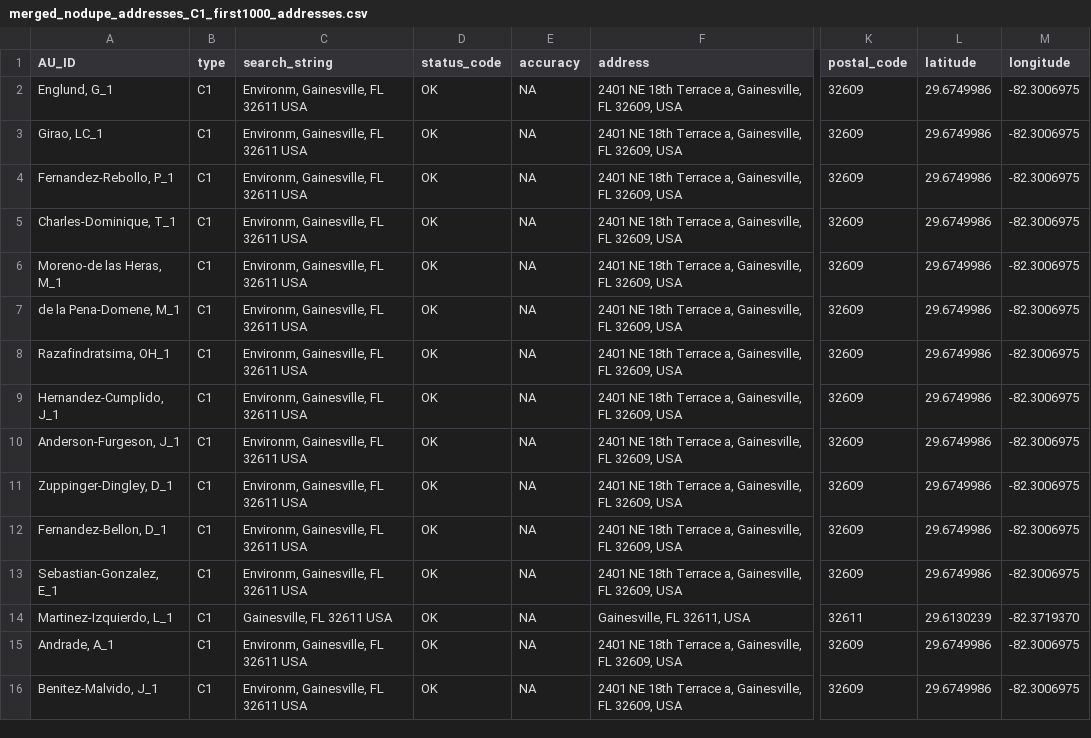
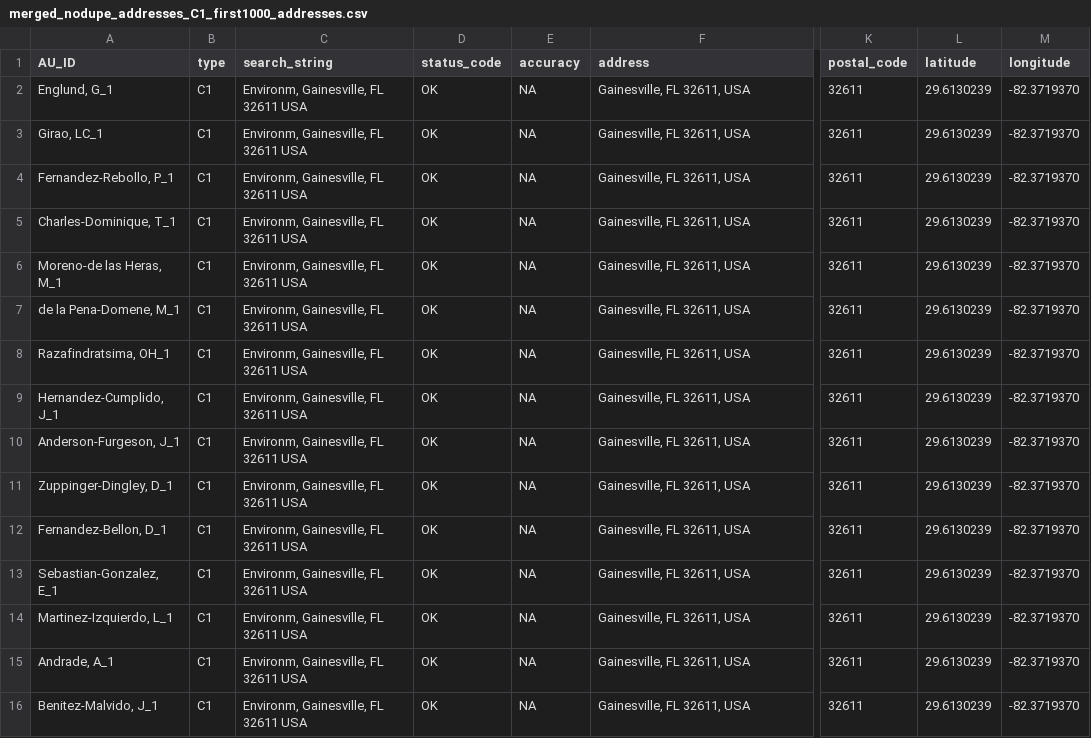
Before and after one commit to ropensci/refsplitr, a CSV file: output/merged_nodupe_addresses_C1_first1000_addresses.csv, drawn as a sheet; only a part is shown, gaps mark what is left out; the diff names each change by its address in the sheet, - before the commit and + after, or states it on an @@ line.

```diff
--- a/output/merged_nodupe_addresses_C1_first1000_addresses.csv
+++ b/output/merged_nodupe_addresses_C1_first1000_addresses.csv
-F2:F13 (address): 2401 NE 18th Terrace a, Gainesville, FL 32609, USA
+F2:F13 (address): Gainesville, FL 32611, USA
-K2:K13 (postal_code): 32609
+K2:K13 (postal_code): 32611
-L2:L13 (latitude): 29.6749986
+L2:L13 (latitude): 29.6130239
-M2:M13 (longitude): -82.3006975
+M2:M13 (longitude): -82.3719370
-C14 (search_string): Gainesville, FL 32611 USA
+C14 (search_string): Environm, Gainesville, FL 32611 USA
-F15:F16 (address): 2401 NE 18th Terrace a, Gainesville, FL 32609, USA
+F15:F16 (address): Gainesville, FL 32611, USA
-K15:K16 (postal_code): 32609
+K15:K16 (postal_code): 32611
-L15:L16 (latitude): 29.6749986
+L15:L16 (latitude): 29.6130239
-M15:M16 (longitude): -82.3006975
+M15:M16 (longitude): -82.3719370
```
Also changed, not shown: 2 other files.
